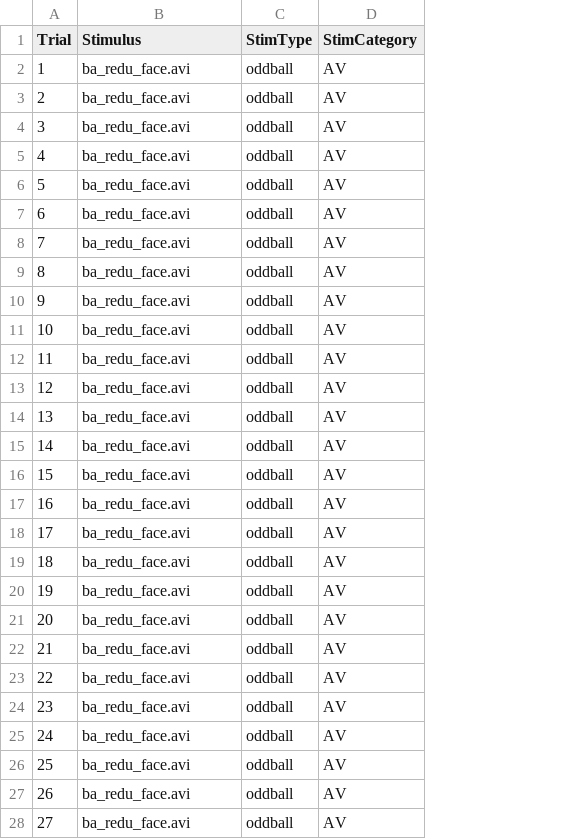
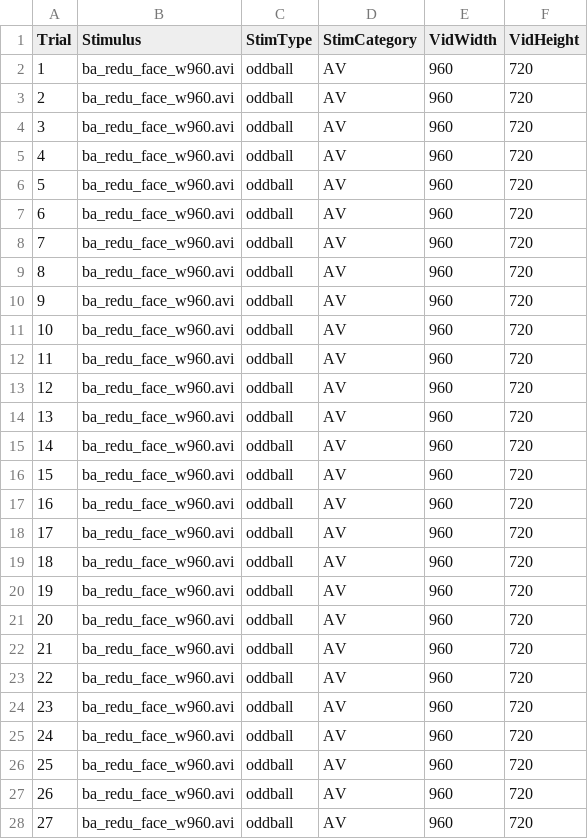
Before and after one commit to kryherd/misc, a CSV file: AVIntegration/stim/face_stim.csv, drawn as a sheet; only a part is shown; the diff covers the shown part only; the diff names each change by its address in the sheet, - before the commit and + after, or states it on an @@ line.

```diff
--- a/AVIntegration/stim/face_stim.csv
+++ b/AVIntegration/stim/face_stim.csv
+column E (VidWidth), rows 2-28: all 960
+column F (VidHeight), rows 2-28: all 720
-B2:B28 (Stimulus): ba_redu_face.avi
+B2:B28 (Stimulus): ba_redu_face_w960.avi
```
Also changed, not shown: 73 edited cells elsewhere in this file, AVIntegration/stim/face_stim_clip.csv, AVIntegration/stim/goodness_stim.csv, 19 other files.
